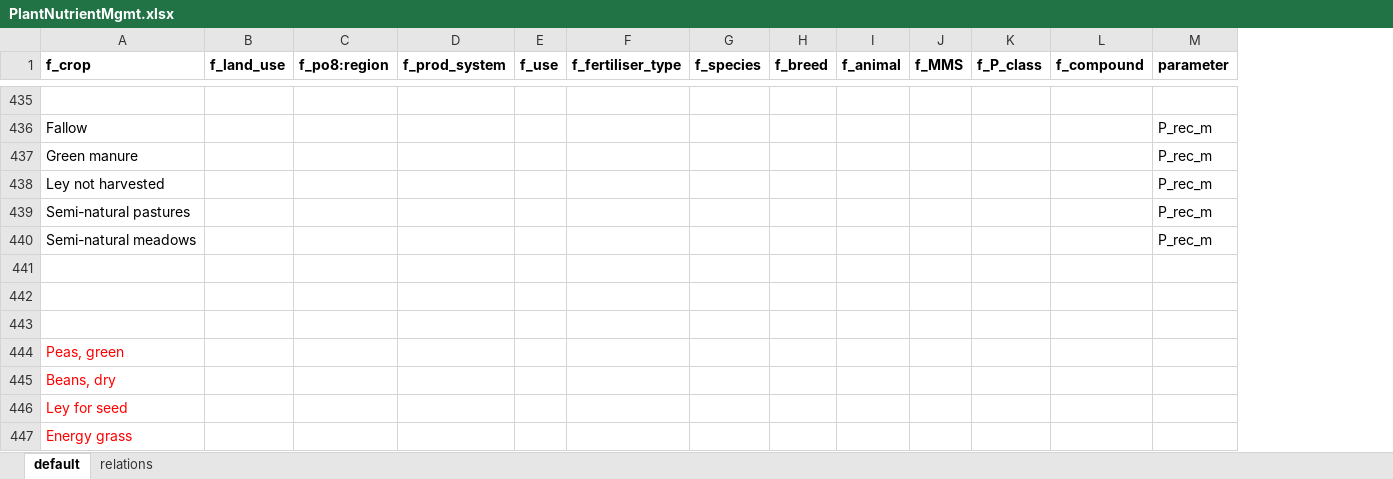
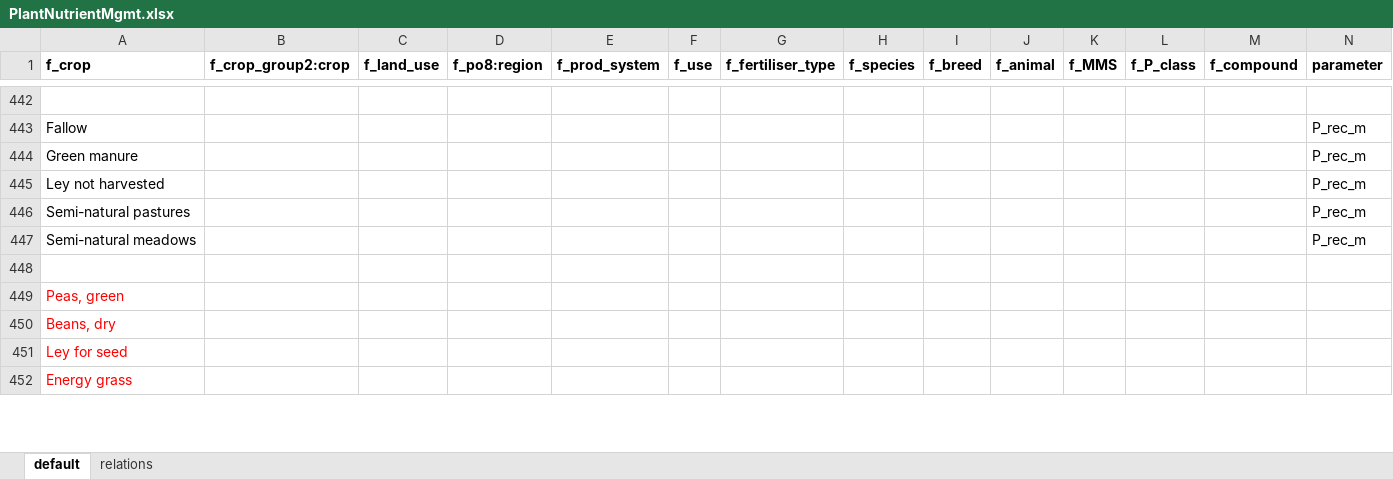
Before and after one commit to SLU-foodsystems/CIBUSmod, an Excel workbook: data/default/PlantNutrientMgmt.xlsx, sheet default, drawn as a sheet; only a part is shown, gaps mark what is left out; values as stored, in another font and other column widths than the file's, no borders; removed rows and columns are numbered as before the commit, all else as after; rows hold the shown columns only; the diff covers the shown part only; the diff names each change by its address in the sheet, - before the commit and + after, or states it on an @@ line.

Commit message:
Work on P use: Adjusted manure distribution so crops used for feed get manure first + added adjustment factor for P req. + updated P req. data

```diff
--- a/data/default/PlantNutrientMgmt.xlsx (sheet default)
+++ b/data/default/PlantNutrientMgmt.xlsx (sheet default)
+column B (f_crop_group2:crop), empty
-row 442: (empty)
-row 443: (empty)
```
Also changed, not shown: 17 added rows, 3 removed rows, 9 edited cells and cell formats elsewhere in this sheet, formulas that keep their value, 2 other files.
